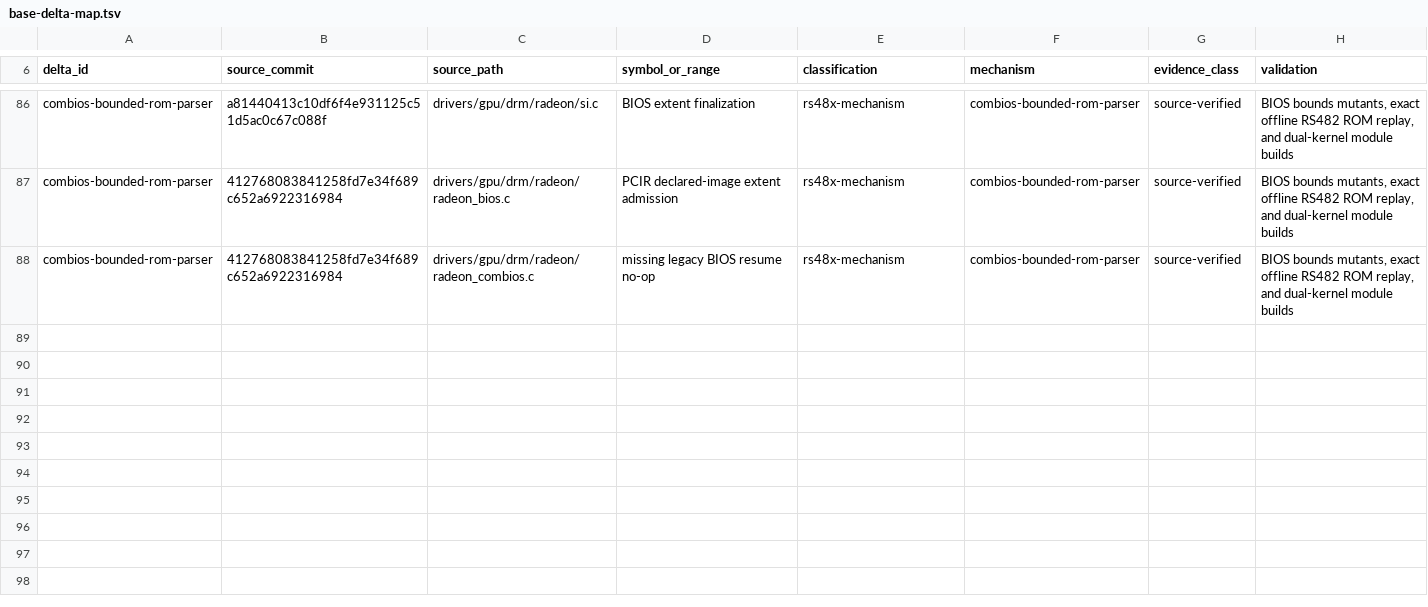
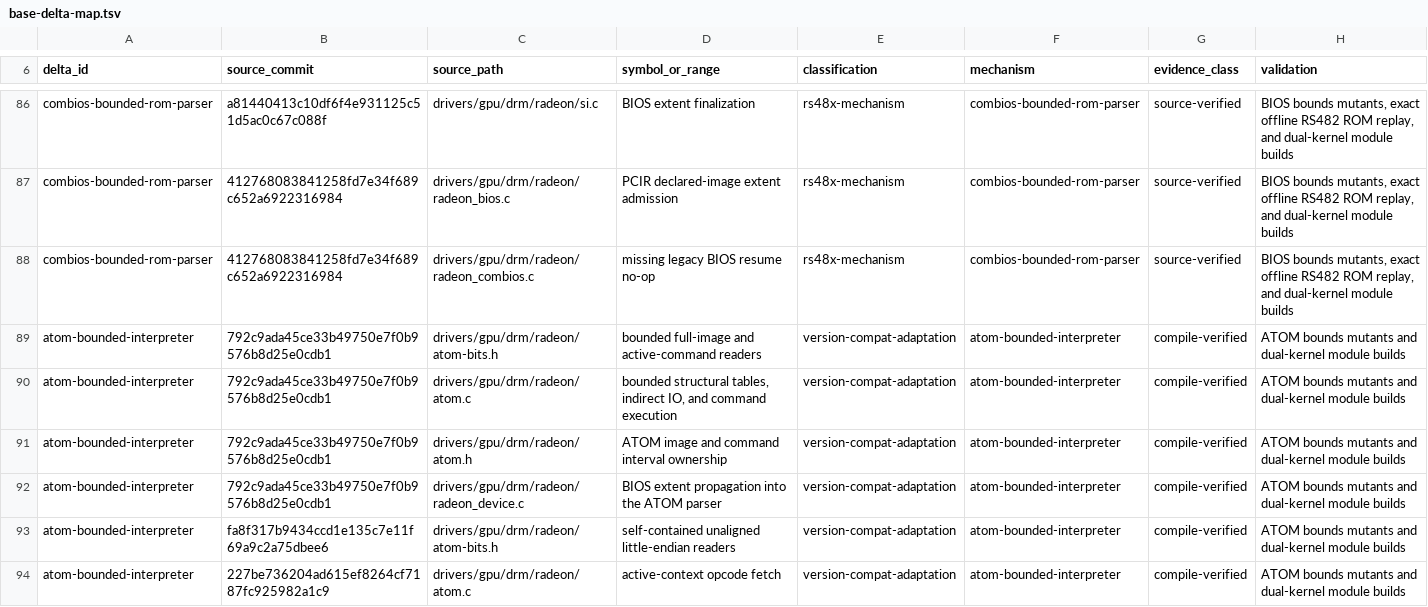
Before and after one commit to Oichkatzelesfrettschen/linux-radeon-gororoba, a TSV file: docs/base-delta-map.tsv, drawn as a sheet; only a part is shown, gaps mark what is left out; the diff names each change by its address in the sheet, - before the commit and + after, or states it on an @@ line.

```diff
--- a/docs/base-delta-map.tsv
+++ b/docs/base-delta-map.tsv
+row 89: atom-bounded-interpreter | 792c9ada45ce33b49750e7f0b9576b8d25e0cdb1 | drivers/gpu/drm/radeon/atom-bits.h | bounded full-image and active-command readers | version-compat-adaptation | atom-bounded-interpreter | compile-verified | ATOM bounds mutants and dual-kernel module builds
+row 90: atom-bounded-interpreter | 792c9ada45ce33b49750e7f0b9576b8d25e0cdb1 | drivers/gpu/drm/radeon/atom.c | bounded structural tables, indirect IO, and command execution | version-compat-adaptation | atom-bounded-interpreter | compile-verified | ATOM bounds mutants and dual-kernel module builds
+row 91: atom-bounded-interpreter | 792c9ada45ce33b49750e7f0b9576b8d25e0cdb1 | drivers/gpu/drm/radeon/atom.h | ATOM image and command interval ownership | version-compat-adaptation | atom-bounded-interpreter | compile-verified | ATOM bounds mutants and dual-kernel module builds
+row 92: atom-bounded-interpreter | 792c9ada45ce33b49750e7f0b9576b8d25e0cdb1 | drivers/gpu/drm/radeon/radeon_device.c | BIOS extent propagation into the ATOM parser | version-compat-adaptation | atom-bounded-interpreter | compile-verified | ATOM bounds mutants and dual-kernel module builds
+row 93: atom-bounded-interpreter | fa8f317b9434ccd1e135c7e11f69a9c2a75dbee6 | drivers/gpu/drm/radeon/atom-bits.h | self-contained unaligned little-endian readers | version-compat-adaptation | atom-bounded-interpreter | compile-verified | ATOM bounds mutants and dual-kernel module builds
+row 94: atom-bounded-interpreter | 227be736204ad615ef8264cf7187fc925982a1c9 | drivers/gpu/drm/radeon/atom.c | active-context opcode fetch | version-compat-adaptation | atom-bounded-interpreter | compile-verified | ATOM bounds mutants and dual-kernel module builds
```
Also changed, not shown: 4 other files.
